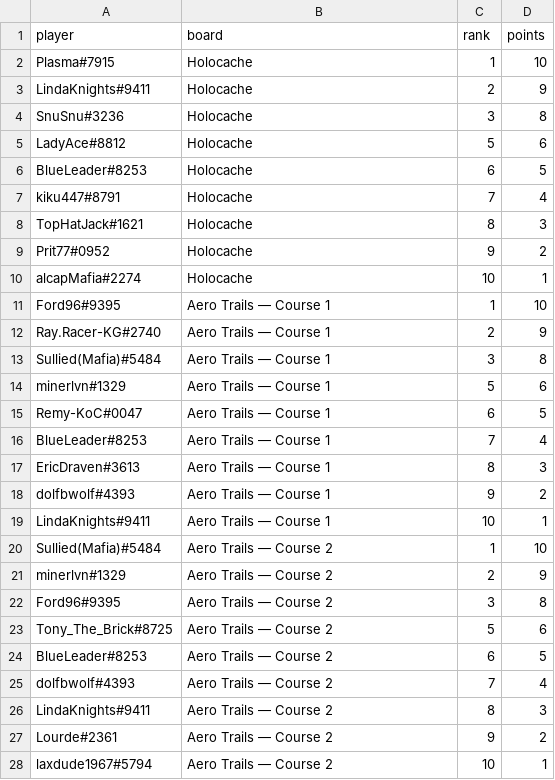
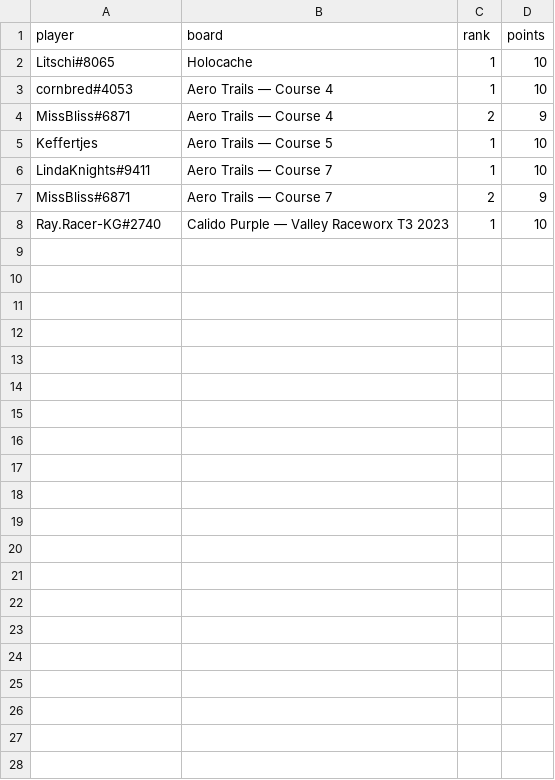
Before and after one commit to riseundergroundx/infinity-rising-leaderboard, a CSV file: site/data/placements.csv, drawn as a sheet.

```diff
--- a/site/data/placements.csv
+++ b/site/data/placements.csv
@@ -1,28 +1,8 @@
 player,board,rank,points
-"Plasma#7915","Holocache",1,10
-"LindaKnights#9411","Holocache",2,9
-"SnuSnu#3236","Holocache",3,8
-"LadyAce#8812","Holocache",5,6
-"BlueLeader#8253","Holocache",6,5
-"kiku447#8791","Holocache",7,4
-"TopHatJack#1621","Holocache",8,3
-"Prit77#0952","Holocache",9,2
-"alcapMafia#2274","Holocache",10,1
-"Ford96#9395","Aero Trails — Course 1",1,10
-"Ray.Racer-KG#2740","Aero Trails — Course 1",2,9
-"Sullied(Mafia)#5484","Aero Trails — Course 1",3,8
-"minerlvn#1329","Aero Trails — Course 1",5,6
-"Remy-KoC#0047","Aero Trails — Course 1",6,5
-"BlueLeader#8253","Aero Trails — Course 1",7,4
-"EricDraven#3613","Aero Trails — Course 1",8,3
-"dolfbwolf#4393","Aero Trails — Course 1",9,2
-"LindaKnights#9411","Aero Trails — Course 1",10,1
-"Sullied(Mafia)#5484","Aero Trails — Course 2",1,10
-"minerlvn#1329","Aero Trails — Course 2",2,9
-"Ford96#9395","Aero Trails — Course 2",3,8
-"Tony_The_Brick#8725","Aero Trails — Course 2",5,6
-"BlueLeader#8253","Aero Trails — Course 2",6,5
-"dolfbwolf#4393","Aero Trails — Course 2",7,4
-"LindaKnights#9411","Aero Trails — Course 2",8,3
-"Lourde#2361","Aero Trails — Course 2",9,2
-"laxdude1967#5794","Aero Trails — Course 2",10,1
+Litschi#8065,Holocache,1,10
+cornbred#4053,Aero Trails — Course 4,1,10
+MissBliss#6871,Aero Trails — Course 4,2,9
+Keffertjes,Aero Trails — Course 5,1,10
+LindaKnights#9411,Aero Trails — Course 7,1,10
+MissBliss#6871,Aero Trails — Course 7,2,9
+Ray.Racer-KG#2740,Calido Purple — Valley Raceworx T3 2023,1,10
```
Also changed, not shown: 3 other files.
